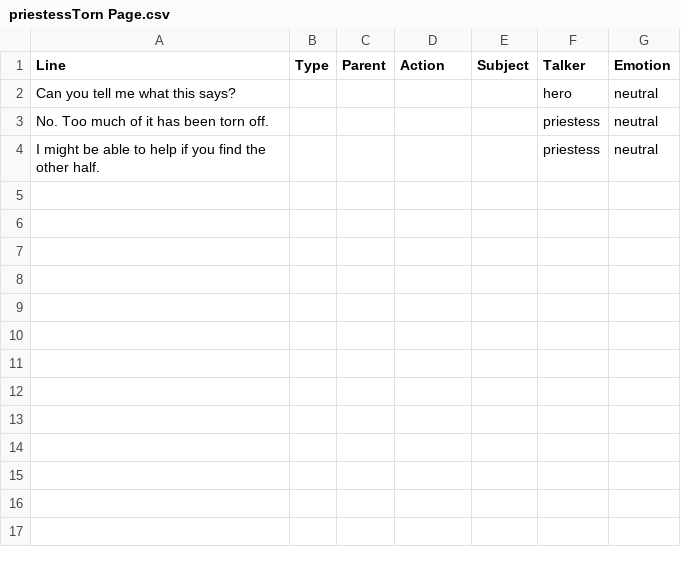
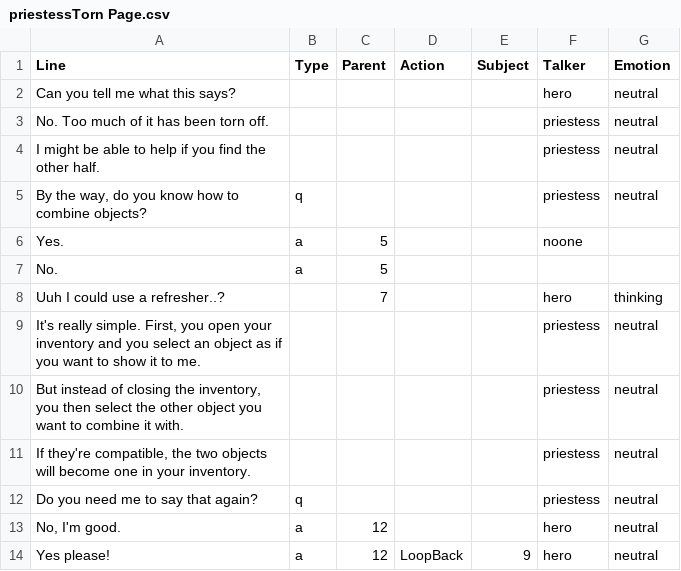
Before and after one commit to hatimbenhsain/capstone, a CSV file: datafiles/dialogueFiles/priestessTorn Page.csv, drawn as a sheet; the diff names each change by its address in the sheet, - before the commit and + after, or states it on an @@ line.

```diff
--- a/datafiles/dialogueFiles/priestessTorn Page.csv
+++ b/datafiles/dialogueFiles/priestessTorn Page.csv
+row 5: By the way, do you know how to combine objects? | q |  |  |  | priestess | neutral
+row 6: Yes. | a | 5 |  |  | noone
+row 7: No. | a | 5
+row 8: Uuh I could use a refresher..? |  | 7 |  |  | hero | thinking
+row 9: It's really simple. First, you open your inventory and you select an object as if you want to show it to me. |  |  |  |  | priestess | neutral
+row 10: But instead of closing the inventory, you then select the other object you want to combine it with. |  |  |  |  | priestess | neutral
+row 11: If they're compatible, the two objects will become one in your inventory. |  |  |  |  | priestess | neutral
+row 12: Do you need me to say that again? | q |  |  |  | priestess | neutral
+row 13: No, I'm good. | a | 12 |  |  | hero | neutral
+row 14: Yes please! | a | 12 | LoopBack | 9 | hero | neutral
```
Also changed, not shown: 1 other file.
